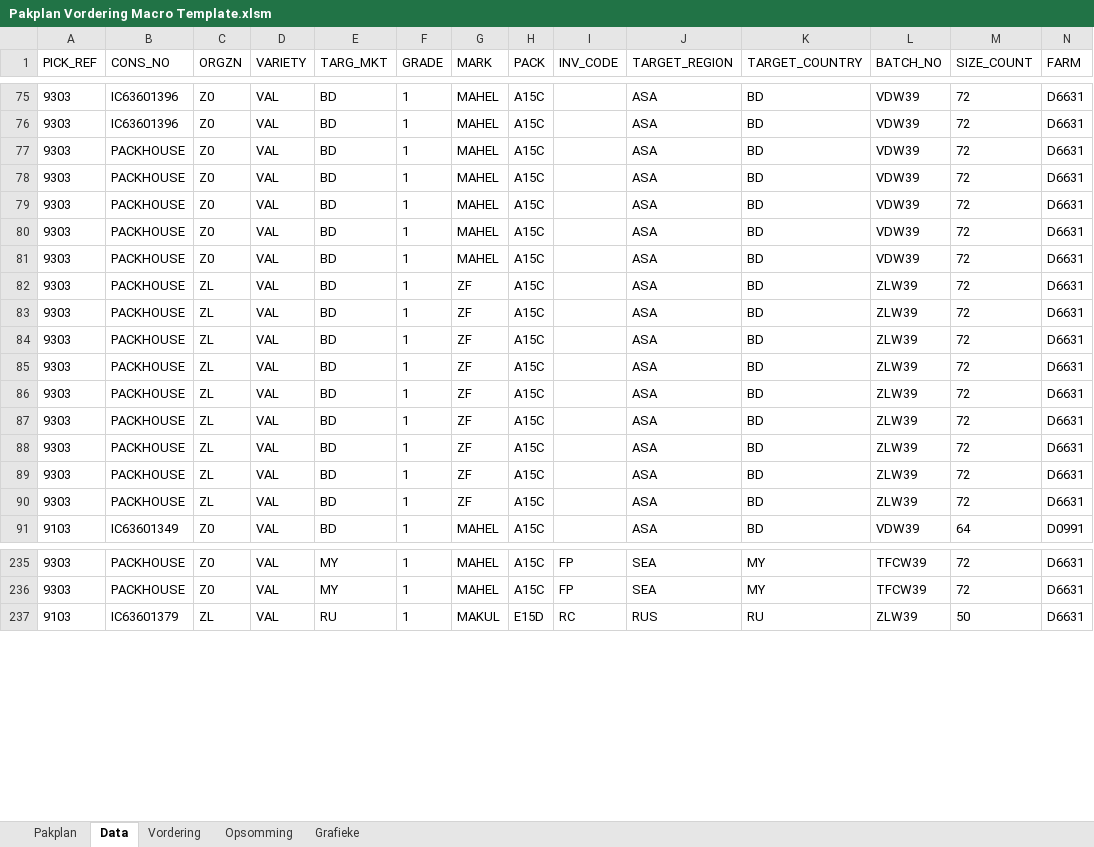
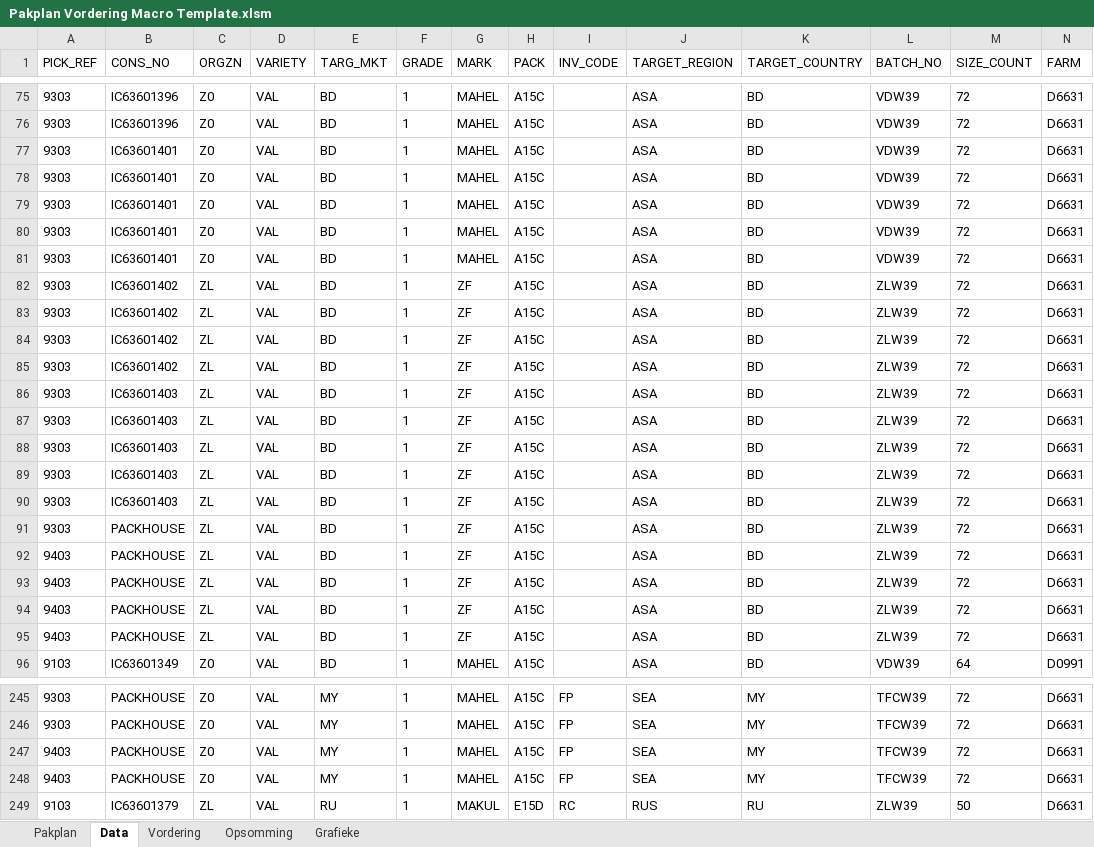
Before and after one commit to MonopoLoid/Pakplan_Vordering, an Excel workbook: Pakplan Vordering Macro Template.xlsm, sheet Data, drawn as a sheet; only a part is shown, gaps mark what is left out; values as stored, in another font and other column widths than the file's, no borders; table styles not drawn; rows hold the shown columns only; the diff covers the shown part only; the diff names each change by its address in the sheet, - before the commit and + after, or states it on an @@ line.

```diff
--- a/Pakplan Vordering Macro Template.xlsm (sheet Data)
+++ b/Pakplan Vordering Macro Template.xlsm (sheet Data)
-B77:B81 (CONS_NO): PACKHOUSE
+B77:B81 (CONS_NO): IC63601401
-B82:B85 (CONS_NO): PACKHOUSE
+B82:B85 (CONS_NO): IC63601402
-B86:B90 (CONS_NO): PACKHOUSE
+B86:B90 (CONS_NO): IC63601403
+row 91: 9303 | PACKHOUSE | ZL | VAL | BD | 1 | ZF | A15C |  | ASA | BD | ZLW39 | 72 | D6631
+row 92: 9403 | PACKHOUSE | ZL | VAL | BD | 1 | ZF | A15C |  | ASA | BD | ZLW39 | 72 | D6631
+row 93: 9403 | PACKHOUSE | ZL | VAL | BD | 1 | ZF | A15C |  | ASA | BD | ZLW39 | 72 | D6631
+row 94: 9403 | PACKHOUSE | ZL | VAL | BD | 1 | ZF | A15C |  | ASA | BD | ZLW39 | 72 | D6631
+row 95: 9403 | PACKHOUSE | ZL | VAL | BD | 1 | ZF | A15C |  | ASA | BD | ZLW39 | 72 | D6631
+row 247: 9403 | PACKHOUSE | Z0 | VAL | MY | 1 | MAHEL | A15C | FP | SEA | MY | TFCW39 | 72 | D6631
+row 248: 9403 | PACKHOUSE | Z0 | VAL | MY | 1 | MAHEL | A15C | FP | SEA | MY | TFCW39 | 72 | D6631
```
Also changed, not shown: 10 added rows, 2 removed rows and 36 edited cells elsewhere in this sheet, sheet Vordering, sheet Opsomming, charts or pictures, 2 other files.
